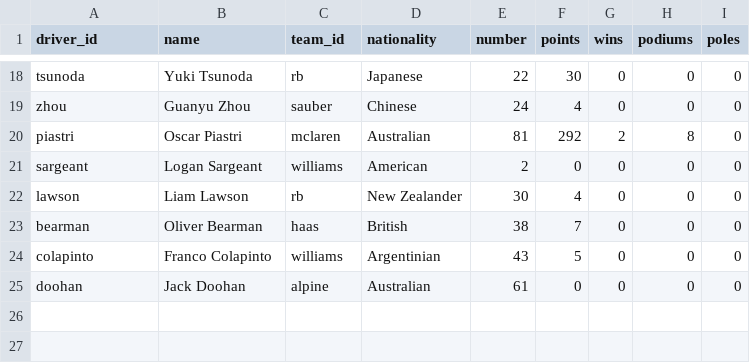
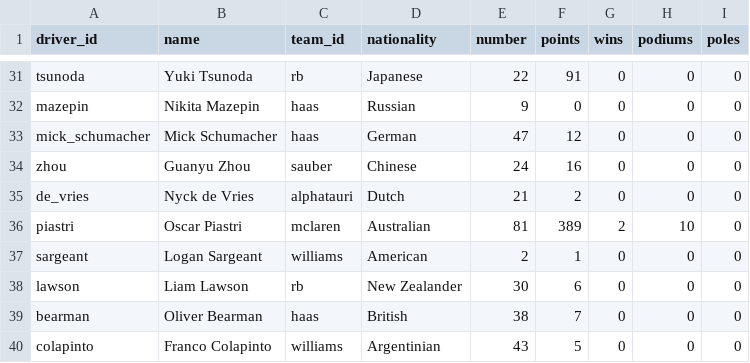
Before and after one commit to jihansol1/formula1_stats, a CSV file: data-transformer/output/drivers.csv, drawn as a sheet; only a part is shown, gaps mark what is left out; the shorter side is filled out with more unchanged rows; addresses are those after the commit; the diff covers the shown part only; the diff names each change by its address in the sheet, - before the commit and + after, or states it on an @@ line.

```diff
--- a/data-transformer/output/drivers.csv
+++ b/data-transformer/output/drivers.csv
-F31 (points): 30
+F31 (points): 91
+row 32: mazepin | Nikita Mazepin | haas | Russian | 9 | 0 | 0 | 0 | 0
+row 33: mick_schumacher | Mick Schumacher | haas | German | 47 | 12 | 0 | 0 | 0
-F34 (points): 4
+F34 (points): 16
+row 35: de_vries | Nyck de Vries | alphatauri | Dutch | 21 | 2 | 0 | 0 | 0
-F36 (points): 292
+F36 (points): 389
-H36 (podiums): 8
+H36 (podiums): 10
-F37 (points): 0
+F37 (points): 1
-F38 (points): 4
+F38 (points): 6
```
Also changed, not shown: 13 added rows and 50 edited cells elsewhere in this file, data-transformer/output/teams.csv, 10 other files.
